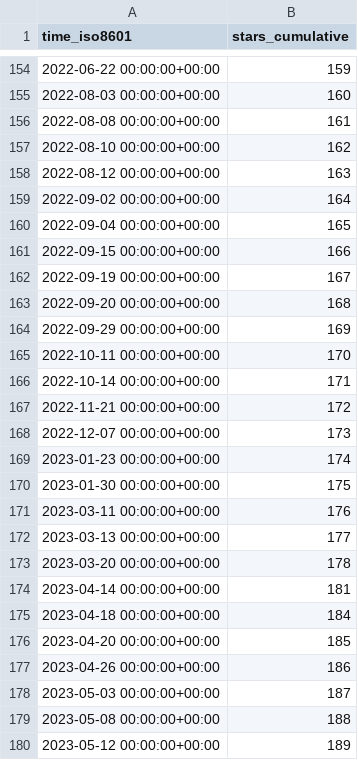
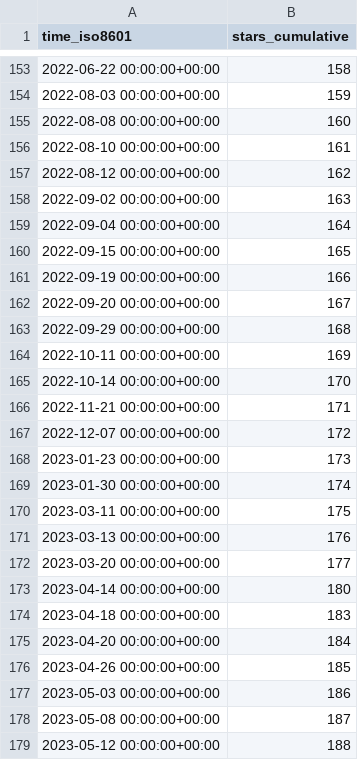
Before and after one commit to mgduda/MPAS-Model-stats, a CSV file: MPAS-Dev/MPAS-Model/ghrs-data/stargazers.csv, drawn as a sheet; only a part is shown, gaps mark what is left out; the diff covers the shown part only.

```diff
--- a/MPAS-Dev/MPAS-Model/ghrs-data/stargazers.csv
+++ b/MPAS-Dev/MPAS-Model/ghrs-data/stargazers.csv
@@ -154,27 +153,27 @@ time_iso8601,stars_cumulative
-2022-06-22 00:00:00+00:00,159
-2022-08-03 00:00:00+00:00,160
-2022-08-08 00:00:00+00:00,161
-2022-08-10 00:00:00+00:00,162
-2022-08-12 00:00:00+00:00,163
-2022-09-02 00:00:00+00:00,164
-2022-09-04 00:00:00+00:00,165
-2022-09-15 00:00:00+00:00,166
-2022-09-19 00:00:00+00:00,167
-2022-09-20 00:00:00+00:00,168
-2022-09-29 00:00:00+00:00,169
-2022-10-11 00:00:00+00:00,170
-2022-10-14 00:00:00+00:00,171
-2022-11-21 00:00:00+00:00,172
-2022-12-07 00:00:00+00:00,173
-2023-01-23 00:00:00+00:00,174
-2023-01-30 00:00:00+00:00,175
-2023-03-11 00:00:00+00:00,176
-2023-03-13 00:00:00+00:00,177
-2023-03-20 00:00:00+00:00,178
-2023-04-14 00:00:00+00:00,181
-2023-04-18 00:00:00+00:00,184
-2023-04-20 00:00:00+00:00,185
-2023-04-26 00:00:00+00:00,186
-2023-05-03 00:00:00+00:00,187
-2023-05-08 00:00:00+00:00,188
-2023-05-12 00:00:00+00:00,189
+2022-06-22 00:00:00+00:00,158
+2022-08-03 00:00:00+00:00,159
+2022-08-08 00:00:00+00:00,160
+2022-08-10 00:00:00+00:00,161
+2022-08-12 00:00:00+00:00,162
+2022-09-02 00:00:00+00:00,163
+2022-09-04 00:00:00+00:00,164
+2022-09-15 00:00:00+00:00,165
+2022-09-19 00:00:00+00:00,166
+2022-09-20 00:00:00+00:00,167
+2022-09-29 00:00:00+00:00,168
+2022-10-11 00:00:00+00:00,169
+2022-10-14 00:00:00+00:00,170
+2022-11-21 00:00:00+00:00,171
+2022-12-07 00:00:00+00:00,172
+2023-01-23 00:00:00+00:00,173
+2023-01-30 00:00:00+00:00,174
+2023-03-11 00:00:00+00:00,175
+2023-03-13 00:00:00+00:00,176
+2023-03-20 00:00:00+00:00,177
+2023-04-14 00:00:00+00:00,180
+2023-04-18 00:00:00+00:00,183
+2023-04-20 00:00:00+00:00,184
+2023-04-26 00:00:00+00:00,185
+2023-05-03 00:00:00+00:00,186
+2023-05-08 00:00:00+00:00,187
+2023-05-12 00:00:00+00:00,188
```
Also changed, not shown: 1 removed row and 154 edited cells elsewhere in this file.
